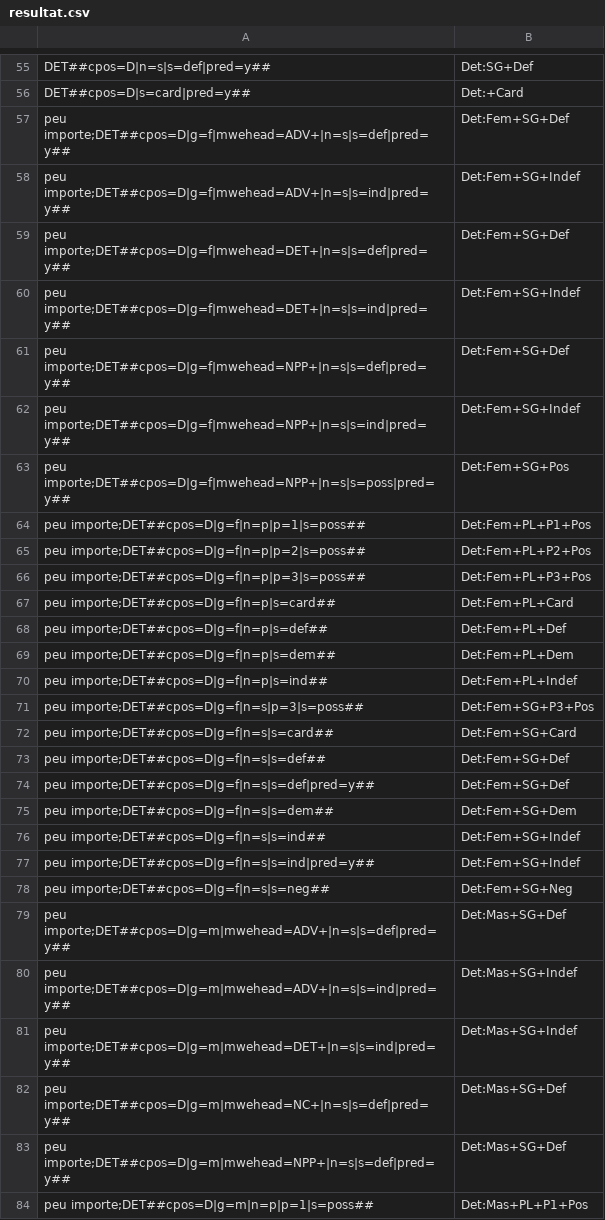
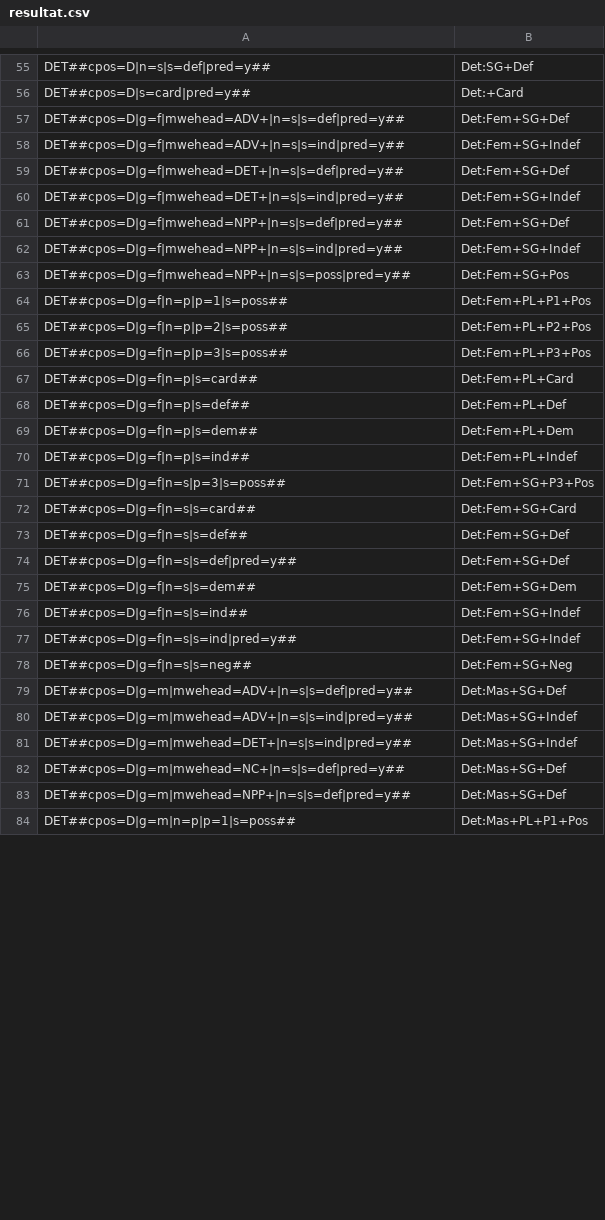
Before and after one commit to AurelieAKLI/Holinet, a CSV file: resultat.csv, drawn as a sheet; only a part is shown, gaps mark what is left out; the diff covers the shown part only.

Commit message:
re-correction bug addColumn de la version 22/07/2022

```diff
--- a/resultat.csv
+++ b/resultat.csv
@@ -56,29 +56,29 @@ DET##cpos=D|n=s|s=def|pred=y##	Det:SG+Def
 DET##cpos=D|s=card|pred=y##	Det:+Card
-peu importe;DET##cpos=D|g=f|mwehead=ADV+|n=s|s=def|pred=y##	Det:Fem+SG+Def
-peu importe;DET##cpos=D|g=f|mwehead=ADV+|n=s|s=ind|pred=y##	Det:Fem+SG+Indef
-peu importe;DET##cpos=D|g=f|mwehead=DET+|n=s|s=def|pred=y##	Det:Fem+SG+Def
-peu importe;DET##cpos=D|g=f|mwehead=DET+|n=s|s=ind|pred=y##	Det:Fem+SG+Indef
-peu importe;DET##cpos=D|g=f|mwehead=NPP+|n=s|s=def|pred=y##	Det:Fem+SG+Def
-peu importe;DET##cpos=D|g=f|mwehead=NPP+|n=s|s=ind|pred=y##	Det:Fem+SG+Indef
-peu importe;DET##cpos=D|g=f|mwehead=NPP+|n=s|s=poss|pred=y##	Det:Fem+SG+Pos
-peu importe;DET##cpos=D|g=f|n=p|p=1|s=poss##	Det:Fem+PL+P1+Pos
-peu importe;DET##cpos=D|g=f|n=p|p=2|s=poss##	Det:Fem+PL+P2+Pos
-peu importe;DET##cpos=D|g=f|n=p|p=3|s=poss##	Det:Fem+PL+P3+Pos
-peu importe;DET##cpos=D|g=f|n=p|s=card##	Det:Fem+PL+Card
-peu importe;DET##cpos=D|g=f|n=p|s=def##	Det:Fem+PL+Def
-peu importe;DET##cpos=D|g=f|n=p|s=dem##	Det:Fem+PL+Dem
-peu importe;DET##cpos=D|g=f|n=p|s=ind##	Det:Fem+PL+Indef
-peu importe;DET##cpos=D|g=f|n=s|p=3|s=poss##	Det:Fem+SG+P3+Pos
-peu importe;DET##cpos=D|g=f|n=s|s=card##	Det:Fem+SG+Card
-peu importe;DET##cpos=D|g=f|n=s|s=def##	Det:Fem+SG+Def
-peu importe;DET##cpos=D|g=f|n=s|s=def|pred=y##	Det:Fem+SG+Def
-peu importe;DET##cpos=D|g=f|n=s|s=dem##	Det:Fem+SG+Dem
-peu importe;DET##cpos=D|g=f|n=s|s=ind##	Det:Fem+SG+Indef
-peu importe;DET##cpos=D|g=f|n=s|s=ind|pred=y##	Det:Fem+SG+Indef
-peu importe;DET##cpos=D|g=f|n=s|s=neg##	Det:Fem+SG+Neg
-peu importe;DET##cpos=D|g=m|mwehead=ADV+|n=s|s=def|pred=y##	Det:Mas+SG+Def
-peu importe;DET##cpos=D|g=m|mwehead=ADV+|n=s|s=ind|pred=y##	Det:Mas+SG+Indef
-peu importe;DET##cpos=D|g=m|mwehead=DET+|n=s|s=ind|pred=y##	Det:Mas+SG+Indef
-peu importe;DET##cpos=D|g=m|mwehead=NC+|n=s|s=def|pred=y##	Det:Mas+SG+Def
-peu importe;DET##cpos=D|g=m|mwehead=NPP+|n=s|s=def|pred=y##	Det:Mas+SG+Def
-peu importe;DET##cpos=D|g=m|n=p|p=1|s=poss##	Det:Mas+PL+P1+Pos
+DET##cpos=D|g=f|mwehead=ADV+|n=s|s=def|pred=y##	Det:Fem+SG+Def
+DET##cpos=D|g=f|mwehead=ADV+|n=s|s=ind|pred=y##	Det:Fem+SG+Indef
+DET##cpos=D|g=f|mwehead=DET+|n=s|s=def|pred=y##	Det:Fem+SG+Def
+DET##cpos=D|g=f|mwehead=DET+|n=s|s=ind|pred=y##	Det:Fem+SG+Indef
+DET##cpos=D|g=f|mwehead=NPP+|n=s|s=def|pred=y##	Det:Fem+SG+Def
+DET##cpos=D|g=f|mwehead=NPP+|n=s|s=ind|pred=y##	Det:Fem+SG+Indef
+DET##cpos=D|g=f|mwehead=NPP+|n=s|s=poss|pred=y##	Det:Fem+SG+Pos
+DET##cpos=D|g=f|n=p|p=1|s=poss##	Det:Fem+PL+P1+Pos
+DET##cpos=D|g=f|n=p|p=2|s=poss##	Det:Fem+PL+P2+Pos
+DET##cpos=D|g=f|n=p|p=3|s=poss##	Det:Fem+PL+P3+Pos
+DET##cpos=D|g=f|n=p|s=card##	Det:Fem+PL+Card
+DET##cpos=D|g=f|n=p|s=def##	Det:Fem+PL+Def
+DET##cpos=D|g=f|n=p|s=dem##	Det:Fem+PL+Dem
+DET##cpos=D|g=f|n=p|s=ind##	Det:Fem+PL+Indef
+DET##cpos=D|g=f|n=s|p=3|s=poss##	Det:Fem+SG+P3+Pos
+DET##cpos=D|g=f|n=s|s=card##	Det:Fem+SG+Card
+DET##cpos=D|g=f|n=s|s=def##	Det:Fem+SG+Def
+DET##cpos=D|g=f|n=s|s=def|pred=y##	Det:Fem+SG+Def
+DET##cpos=D|g=f|n=s|s=dem##	Det:Fem+SG+Dem
+DET##cpos=D|g=f|n=s|s=ind##	Det:Fem+SG+Indef
+DET##cpos=D|g=f|n=s|s=ind|pred=y##	Det:Fem+SG+Indef
+DET##cpos=D|g=f|n=s|s=neg##	Det:Fem+SG+Neg
+DET##cpos=D|g=m|mwehead=ADV+|n=s|s=def|pred=y##	Det:Mas+SG+Def
+DET##cpos=D|g=m|mwehead=ADV+|n=s|s=ind|pred=y##	Det:Mas+SG+Indef
+DET##cpos=D|g=m|mwehead=DET+|n=s|s=ind|pred=y##	Det:Mas+SG+Indef
+DET##cpos=D|g=m|mwehead=NC+|n=s|s=def|pred=y##	Det:Mas+SG+Def
+DET##cpos=D|g=m|mwehead=NPP+|n=s|s=def|pred=y##	Det:Mas+SG+Def
+DET##cpos=D|g=m|n=p|p=1|s=poss##	Det:Mas+PL+P1+Pos
```
Also changed, not shown: 66 added rows and 22 edited cells elsewhere in this file, 2 other files.
